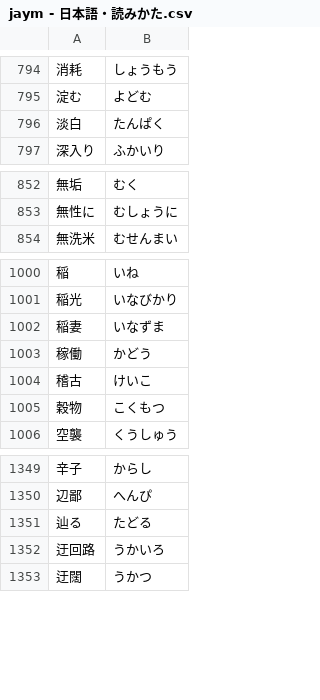
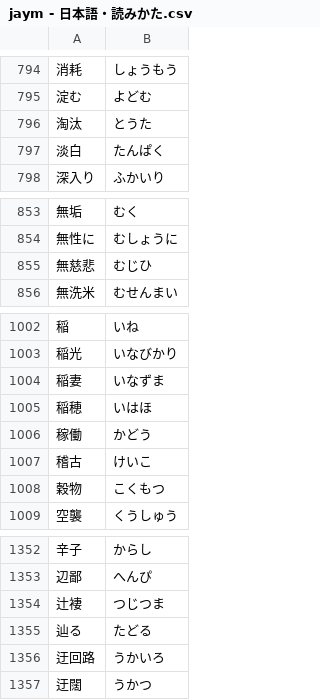
Before and after one commit to ponlawat-w/anki-collection, a CSV file: notes/jaym - 日本語・読みかた.csv, drawn as a sheet; only a part is shown, gaps mark what is left out; the diff names each change by its address in the sheet, - before the commit and + after, or states it on an @@ line.

```diff
--- a/notes/jaym - 日本語・読みかた.csv
+++ b/notes/jaym - 日本語・読みかた.csv
+row 796: 淘汰 | とうた
+row 855: 無慈悲 | むじひ
+row 1005: 稲穂 | いはほ
+row 1354: 辻褄 | つじつま
```
Also changed, not shown: notes/jabs - 日本語・文章.csv, notes/jath - 日本語.csv, 2 other files.
